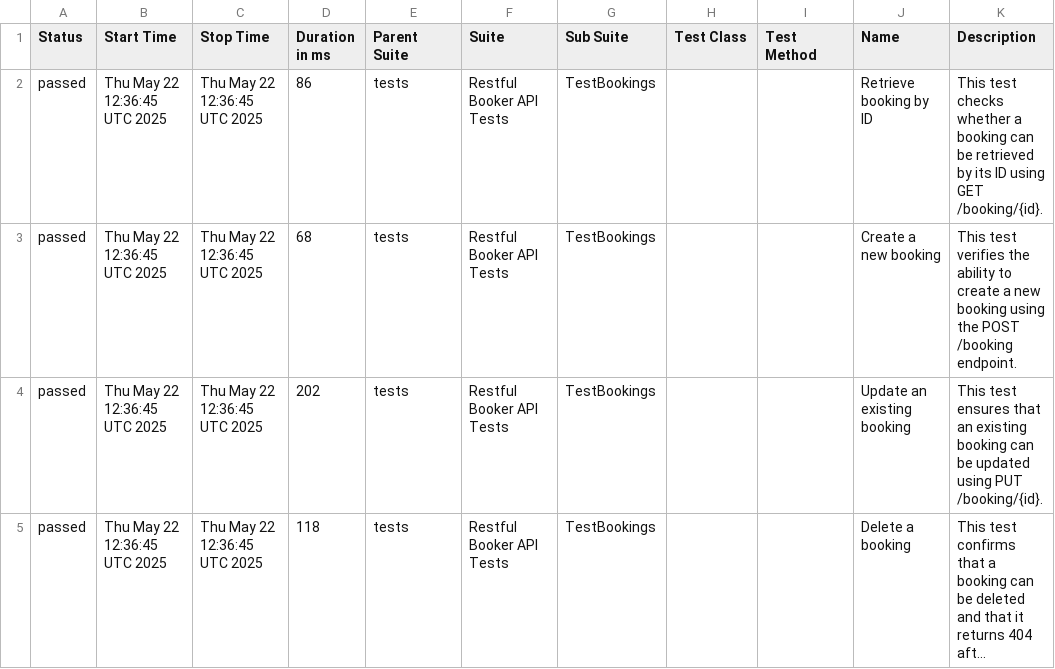
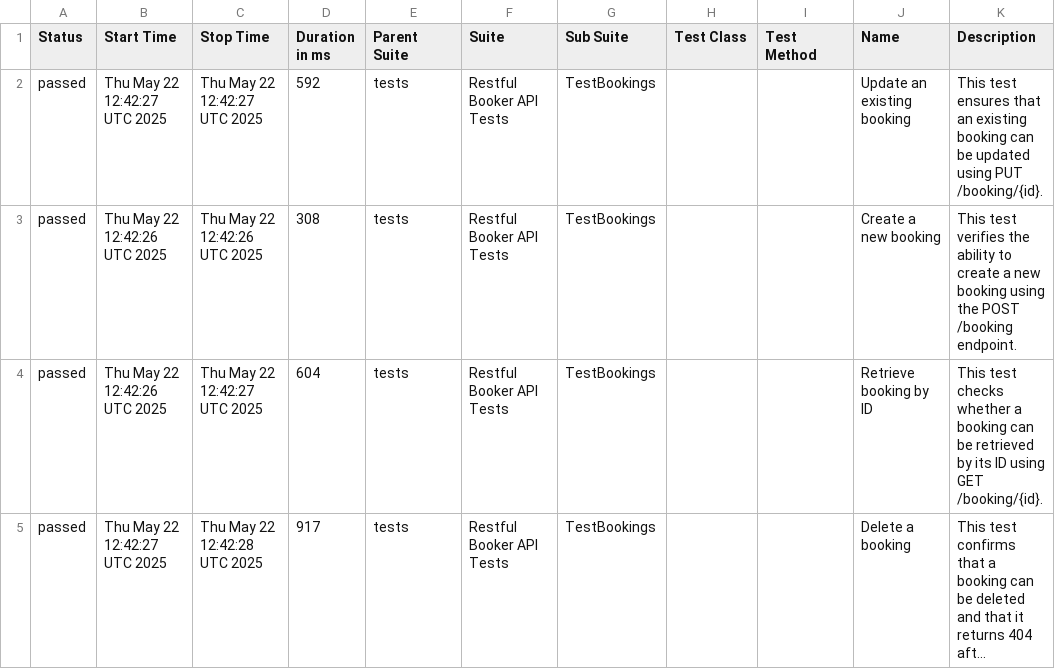
Before and after one commit to shlomi10/RestFullBookerBackend, a CSV file: data/suites.csv, drawn as a sheet; long unchanged cells end in …; the diff names each change by its address in the sheet, - before the commit and + after, or states it on an @@ line.

```diff
--- a/data/suites.csv
+++ b/data/suites.csv
-B2 (Start Time): Thu May 22 12:36:45 UTC 2025
+B2 (Start Time): Thu May 22 12:42:27 UTC 2025
-C2 (Stop Time): Thu May 22 12:36:45 UTC 2025
+C2 (Stop Time): Thu May 22 12:42:27 UTC 2025
-D2 (Duration in ms): 86
+D2 (Duration in ms): 592
-J2 (Name): Retrieve booking by ID
+J2 (Name): Update an existing booking
-K2 (Description): This test checks whether a booking can be retrieved by its ID using GET /booking/{id}.
+K2 (Description): This test ensures that an existing booking can be updated using PUT /booking/{id}.
-B3:B4 (Start Time): Thu May 22 12:36:45 UTC 2025
+B3:B4 (Start Time): Thu May 22 12:42:26 UTC 2025
-C3 (Stop Time): Thu May 22 12:36:45 UTC 2025
+C3 (Stop Time): Thu May 22 12:42:26 UTC 2025
-D3 (Duration in ms): 68
+D3 (Duration in ms): 308
-C4 (Stop Time): Thu May 22 12:36:45 UTC 2025
+C4 (Stop Time): Thu May 22 12:42:27 UTC 2025
-D4 (Duration in ms): 202
+D4 (Duration in ms): 604
-J4 (Name): Update an existing booking
+J4 (Name): Retrieve booking by ID
-K4 (Description): This test ensures that an existing booking can be updated using PUT /booking/{id}.
+K4 (Description): This test checks whether a booking can be retrieved by its ID using GET /booking/{id}.
-B5 (Start Time): Thu May 22 12:36:45 UTC 2025
+B5 (Start Time): Thu May 22 12:42:27 UTC 2025
-C5 (Stop Time): Thu May 22 12:36:45 UTC 2025
+C5 (Stop Time): Thu May 22 12:42:28 UTC 2025
-D5 (Duration in ms): 118
+D5 (Duration in ms): 917
```
Also changed, not shown: 35 other files.
